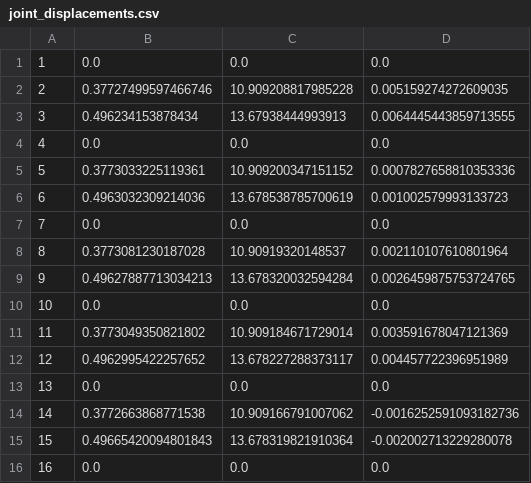
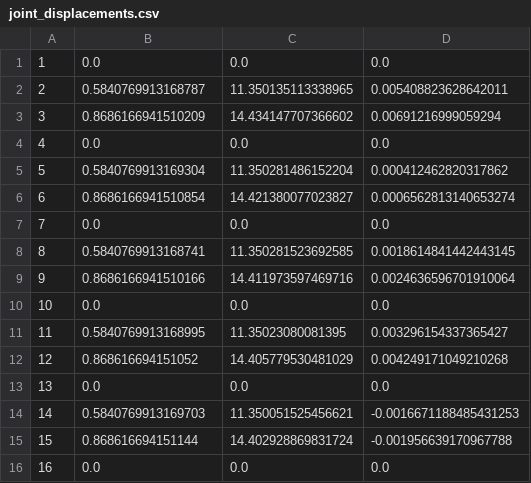
Before and after one commit to Alejandro-AlfaroT/StructGNN-OpenSeesPy-Integrated, a CSV file: MP TESTING/joint_displacements.csv, drawn as a sheet; only a part is shown; the diff covers the shown part only.

```diff
--- a/MP TESTING/joint_displacements.csv
+++ b/MP TESTING/joint_displacements.csv
@@ -1,16 +1,16 @@
 1,0.0,0.0,0.0
-2,0.37727499597466746,10.909208817985228,0.005159274272609035
-3,0.496234153878434,13.67938444993913,0.0064445443859713555
+2,0.5840769913168787,11.350135113338965,0.005408823628642011
+3,0.8686166941510209,14.434147707366602,0.00691216999059294
 4,0.0,0.0,0.0
-5,0.3773033225119361,10.909200347151152,0.0007827658810353336
-6,0.4963032309214036,13.678538785700619,0.001002579993133723
+5,0.5840769913169304,11.350281486152204,0.000412462820317862
+6,0.8686166941510854,14.421380077023827,0.0006562813140653274
 7,0.0,0.0,0.0
-8,0.3773081230187028,10.90919320148537,0.002110107610801964
-9,0.49627887713034213,13.678320032594284,0.0026459875753724765
+8,0.5840769913168741,11.350281523692585,0.0018614841442443145
+9,0.8686166941510166,14.411973597469716,0.0024636596701910064
 10,0.0,0.0,0.0
-11,0.3773049350821802,10.909184671729014,0.003591678047121369
-12,0.4962995422257652,13.678227288373117,0.004457722396951989
+11,0.5840769913168995,11.35023080081395,0.003296154337365427
+12,0.868616694151052,14.405779530481029,0.004249171049210268
 13,0.0,0.0,0.0
-14,0.3772663868771538,10.909166791007062,-0.0016252591093182736
-15,0.49665420094801843,13.678319821910364,-0.002002713229280078
+14,0.5840769913169703,11.350051525456621,-0.0016671188485431253
+15,0.868616694151144,14.402928869831724,-0.001956639170967788
 16,0.0,0.0,0.0
```
Also changed, not shown: 120 edited cells elsewhere in this file, 2 other files.
